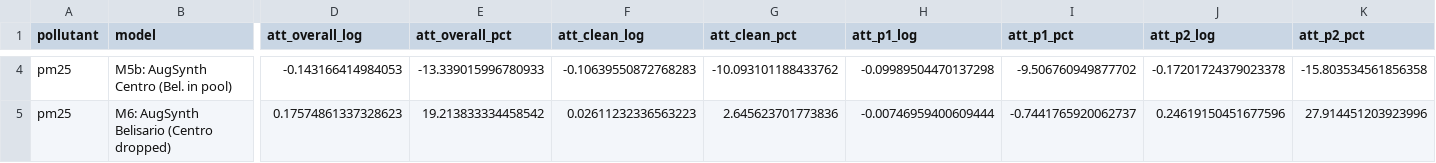
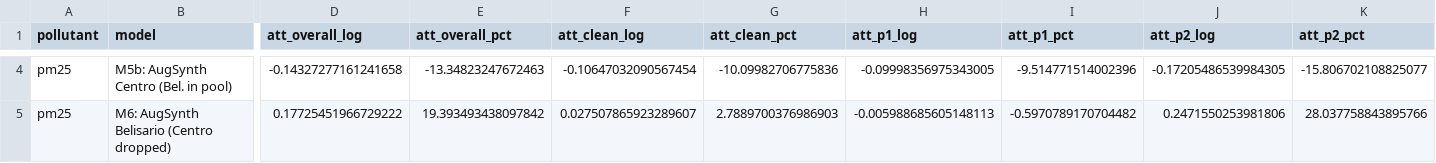
Before and after one commit to LeonelBorjaPlaza/quito-metro-eval, a CSV file: output/local/tables/results_PM25.csv, drawn as a sheet; only a part is shown, gaps mark what is left out; the diff covers the shown part only; the diff names each change by its address in the sheet, - before the commit and + after, or states it on an @@ line.

```diff
--- a/output/local/tables/results_PM25.csv
+++ b/output/local/tables/results_PM25.csv
-D4 (att_overall_log): -0.143166414984053
+D4 (att_overall_log): -0.14327277161241658
-E4 (att_overall_pct): -13.339015996780933
+E4 (att_overall_pct): -13.34823247672463
-F4 (att_clean_log): -0.10639550872768283
+F4 (att_clean_log): -0.10647032090567454
-G4 (att_clean_pct): -10.093101188433762
+G4 (att_clean_pct): -10.09982706775836
-H4 (att_p1_log): -0.09989504470137298
+H4 (att_p1_log): -0.09998356975343005
-I4 (att_p1_pct): -9.506760949877702
+I4 (att_p1_pct): -9.514771514002396
-J4 (att_p2_log): -0.17201724379023378
+J4 (att_p2_log): -0.17205486539984305
-K4 (att_p2_pct): -15.803534561856358
+K4 (att_p2_pct): -15.806702108825077
-D5 (att_overall_log): 0.17574861337328623
+D5 (att_overall_log): 0.17725451966729222
-E5 (att_overall_pct): 19.213833334458542
+E5 (att_overall_pct): 19.393493438097842
-F5 (att_clean_log): 0.02611232336563223
+F5 (att_clean_log): 0.027507865923289607
-G5 (att_clean_pct): 2.645623701773836
+G5 (att_clean_pct): 2.7889700376986903
-H5 (att_p1_log): -0.00746959400609444
+H5 (att_p1_log): -0.005988685605148113
-I5 (att_p1_pct): -0.7441765920062737
+I5 (att_p1_pct): -0.5970789170704482
-J5 (att_p2_log): 0.24619150451677596
+J5 (att_p2_log): 0.2471550253981806
-K5 (att_p2_pct): 27.914451203923996
+K5 (att_p2_pct): 28.037758843895766
```
Also changed, not shown: 157 edited cells elsewhere in this file, output/local/tables/att_weekly_PM25.csv, output/local/tables/descriptives_time_series_data.csv, 13 other files.
